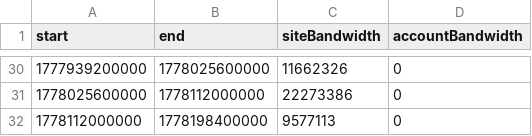
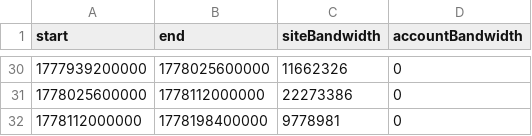
Before and after one commit to TogetherKGO/TogetherKGO, a CSV file: bandwidth.csv, drawn as a sheet; only a part is shown, gaps mark what is left out.

```diff
--- a/bandwidth.csv
+++ b/bandwidth.csv
@@ -31,2 +31,2 @@ start,end,siteBandwidth,accountBandwidth
 1778025600000,1778112000000,22273386,0
-1778112000000,1778198400000,9577113,0
+1778112000000,1778198400000,9778981,0
```
Also changed, not shown: not_found.csv, pageviews.csv, 3 other files.
